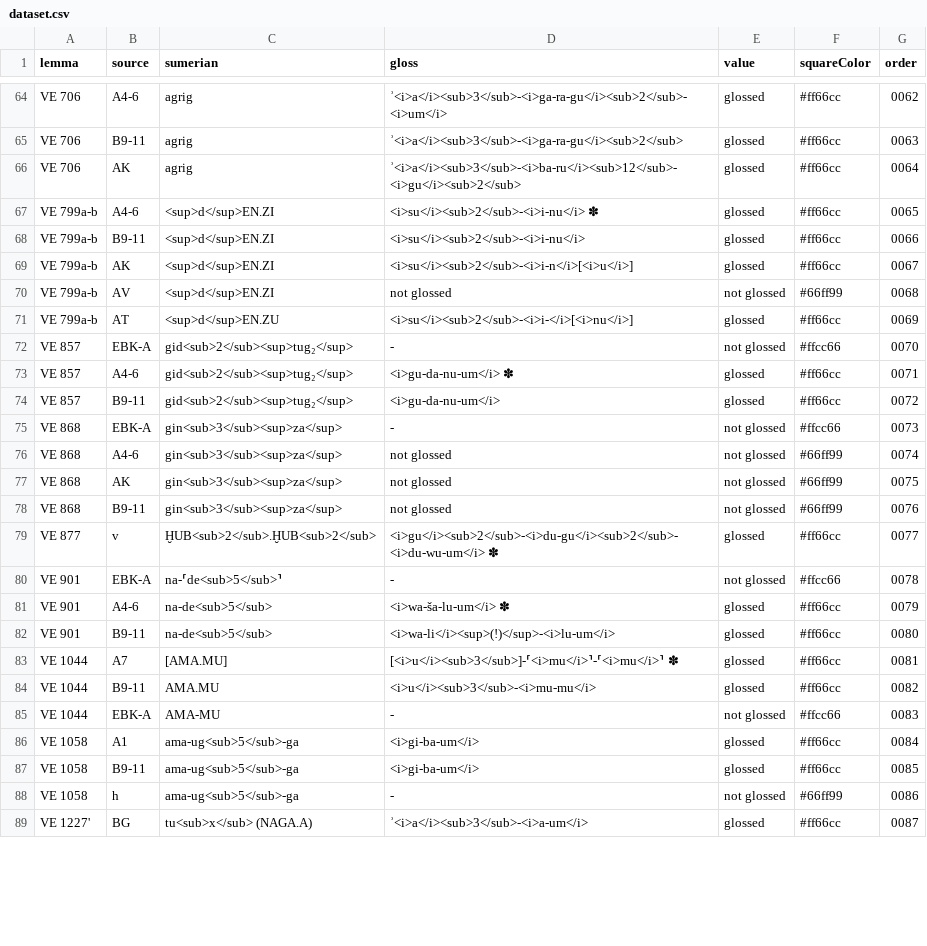
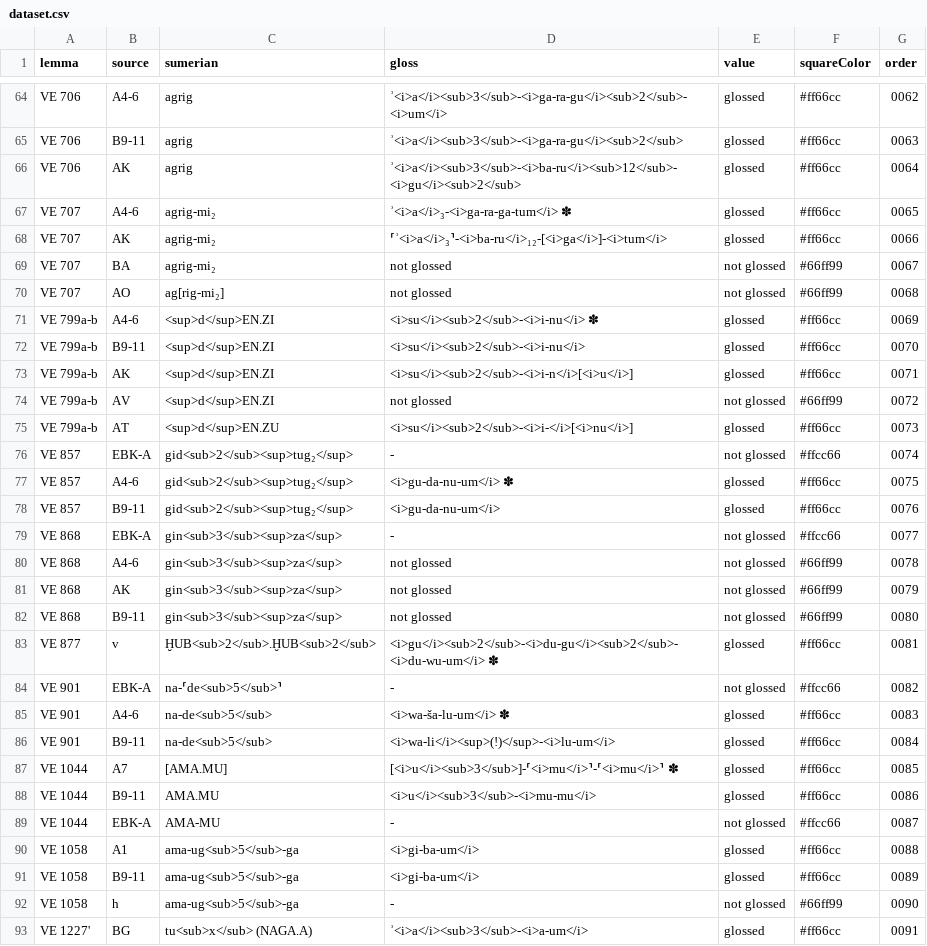
Before and after one commit to erica-scarpa/VE, a CSV file: assets/dataset.csv, drawn as a sheet; only a part is shown, gaps mark what is left out; the diff covers the shown part only.

Commit message:
Update dataset.csv

```diff
--- a/assets/dataset.csv
+++ b/assets/dataset.csv
@@ -66,24 +66,28 @@ VE 706,B9-11,agrig,ʾ<i>a</i><sub>3</sub>-<i>ga-ra-gu</i><sub>2</sub>,glossed,#f
 VE 706,AK,agrig,ʾ<i>a</i><sub>3</sub>-<i>ba-ru</i><sub>12</sub>-<i>gu</i><sub>2</sub> ,glossed,#ff66cc,0064
-VE 799a-b,A4-6,<sup>d</sup>EN.ZI,<i>su</i><sub>2</sub>-<i>i-nu</i> ✽,glossed,#ff66cc,0065
-VE 799a-b,B9-11,<sup>d</sup>EN.ZI,<i>su</i><sub>2</sub>-<i>i-nu</i>,glossed,#ff66cc,0066
-VE 799a-b,AK,<sup>d</sup>EN.ZI,<i>su</i><sub>2</sub>-<i>i-n</i>[<i>u</i>],glossed,#ff66cc,0067
-VE 799a-b,AV,<sup>d</sup>EN.ZI,not glossed,not glossed,#66ff99,0068
-VE 799a-b,AT,<sup>d</sup>EN.ZU,<i>su</i><sub>2</sub>-<i>i-</i>[<i>nu</i>],glossed,#ff66cc,0069
-VE 857,EBK-A,gid<sub>2</sub><sup>tug₂</sup> ,-,not glossed,#ffcc66,0070
-VE 857,A4-6,gid<sub>2</sub><sup>tug₂</sup> ,<i>gu-da-nu-um</i> ✽,glossed,#ff66cc,0071
-VE 857,B9-11,gid<sub>2</sub><sup>tug₂</sup> ,<i>gu-da-nu-um</i>,glossed,#ff66cc,0072
-VE 868,EBK-A,gin<sub>3</sub><sup>za</sup>,-,not glossed,#ffcc66,0073
-VE 868,A4-6,gin<sub>3</sub><sup>za</sup>,not glossed,not glossed,#66ff99,0074
-VE 868,AK,gin<sub>3</sub><sup>za</sup>,not glossed,not glossed,#66ff99,0075
-VE 868,B9-11,gin<sub>3</sub><sup>za</sup>,not glossed,not glossed,#66ff99,0076
-VE 877,v,ḪUB<sub>2</sub>.ḪUB<sub>2</sub>,<i>gu</i><sub>2</sub>-<i>du-gu</i><sub>2</sub>-<i>du-wu-um</i> ✽,glossed,#ff66cc,0077
-VE 901,EBK-A,na-⸢de<sub>5</sub>⸣,-,not glossed,#ffcc66,0078
-VE 901,A4-6,na-de<sub>5</sub>,<i>wa-ša-lu-um</i> ✽,glossed,#ff66cc,0079
-VE 901,B9-11,na-de<sub>5</sub>,<i>wa-li</i><sup>(!)</sup>-<i>lu-um</i>,glossed,#ff66cc,0080
-VE 1044,A7,[AMA.MU],[<i>u</i><sub>3</sub>]-⸢<i>mu</i>⸣-⸢<i>mu</i>⸣ ✽,glossed,#ff66cc,0081
-VE 1044,B9-11,AMA.MU,<i>u</i><sub>3</sub>-<i>mu-mu</i>,glossed,#ff66cc,0082
-VE 1044,EBK-A,AMA-MU,-,not glossed,#ffcc66,0083
-VE 1058,A1,ama-ug<sub>5</sub>-ga,<i>gi-ba-um</i>,glossed,#ff66cc,0084
-VE 1058,B9-11,ama-ug<sub>5</sub>-ga,<i>gi-ba-um</i>,glossed,#ff66cc,0085
-VE 1058,h,ama-ug<sub>5</sub>-ga,-,not glossed,#66ff99,0086
-VE 1227',BG,tu<sub>x</sub> (NAGA.A),ʾ<i>a</i><sub>3</sub>-<i>a-um</i>,glossed,#ff66cc,0087
+VE 707,A4-6,agrig-mi₂,ʾ<i>a</i>₃-<i>ga-ra-ga-tum</i> ✽,glossed,#ff66cc,0065
+VE 707,AK,agrig-mi₂,⸢ʾ<i>a</i>₃⸣-<i>ba-ru</i>₁₂-[<i>ga</i>]-<i>tum</i>,glossed,#ff66cc,0066
+VE 707,BA,agrig-mi₂,not glossed,not glossed,#66ff99,0067
+VE 707,AO,ag[rig-mi₂],not glossed,not glossed,#66ff99,0068
+VE 799a-b,A4-6,<sup>d</sup>EN.ZI,<i>su</i><sub>2</sub>-<i>i-nu</i> ✽,glossed,#ff66cc,0069
+VE 799a-b,B9-11,<sup>d</sup>EN.ZI,<i>su</i><sub>2</sub>-<i>i-nu</i>,glossed,#ff66cc,0070
+VE 799a-b,AK,<sup>d</sup>EN.ZI,<i>su</i><sub>2</sub>-<i>i-n</i>[<i>u</i>],glossed,#ff66cc,0071
+VE 799a-b,AV,<sup>d</sup>EN.ZI,not glossed,not glossed,#66ff99,0072
+VE 799a-b,AT,<sup>d</sup>EN.ZU,<i>su</i><sub>2</sub>-<i>i-</i>[<i>nu</i>],glossed,#ff66cc,0073
+VE 857,EBK-A,gid<sub>2</sub><sup>tug₂</sup> ,-,not glossed,#ffcc66,0074
+VE 857,A4-6,gid<sub>2</sub><sup>tug₂</sup> ,<i>gu-da-nu-um</i> ✽,glossed,#ff66cc,0075
+VE 857,B9-11,gid<sub>2</sub><sup>tug₂</sup> ,<i>gu-da-nu-um</i>,glossed,#ff66cc,0076
+VE 868,EBK-A,gin<sub>3</sub><sup>za</sup>,-,not glossed,#ffcc66,0077
+VE 868,A4-6,gin<sub>3</sub><sup>za</sup>,not glossed,not glossed,#66ff99,0078
+VE 868,AK,gin<sub>3</sub><sup>za</sup>,not glossed,not glossed,#66ff99,0079
+VE 868,B9-11,gin<sub>3</sub><sup>za</sup>,not glossed,not glossed,#66ff99,0080
+VE 877,v,ḪUB<sub>2</sub>.ḪUB<sub>2</sub>,<i>gu</i><sub>2</sub>-<i>du-gu</i><sub>2</sub>-<i>du-wu-um</i> ✽,glossed,#ff66cc,0081
+VE 901,EBK-A,na-⸢de<sub>5</sub>⸣,-,not glossed,#ffcc66,0082
+VE 901,A4-6,na-de<sub>5</sub>,<i>wa-ša-lu-um</i> ✽,glossed,#ff66cc,0083
+VE 901,B9-11,na-de<sub>5</sub>,<i>wa-li</i><sup>(!)</sup>-<i>lu-um</i>,glossed,#ff66cc,0084
+VE 1044,A7,[AMA.MU],[<i>u</i><sub>3</sub>]-⸢<i>mu</i>⸣-⸢<i>mu</i>⸣ ✽,glossed,#ff66cc,0085
+VE 1044,B9-11,AMA.MU,<i>u</i><sub>3</sub>-<i>mu-mu</i>,glossed,#ff66cc,0086
+VE 1044,EBK-A,AMA-MU,-,not glossed,#ffcc66,0087
+VE 1058,A1,ama-ug<sub>5</sub>-ga,<i>gi-ba-um</i>,glossed,#ff66cc,0088
+VE 1058,B9-11,ama-ug<sub>5</sub>-ga,<i>gi-ba-um</i>,glossed,#ff66cc,0089
+VE 1058,h,ama-ug<sub>5</sub>-ga,-,not glossed,#66ff99,0090
+VE 1227',BG,tu<sub>x</sub> (NAGA.A),ʾ<i>a</i><sub>3</sub>-<i>a-um</i>,glossed,#ff66cc,0091
```
Also changed, not shown: 3 added rows, 2 removed rows and 3 edited cells elsewhere in this file.
